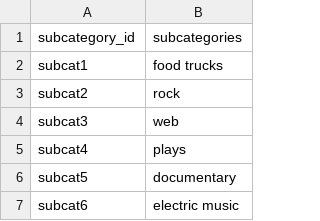
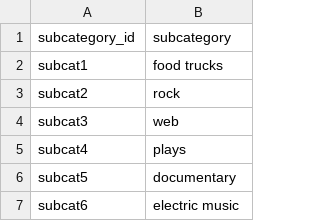
Before and after one commit to Yehns/Crowdfunding_ETL, a CSV file: resources/subcategory.csv, drawn as a sheet; only a part is shown.

```diff
--- a/resources/subcategory.csv
+++ b/resources/subcategory.csv
@@ -1,2 +1,2 @@
-subcategory_id,subcategories
+subcategory_id,subcategory
 subcat1,food trucks
```
Also changed, not shown: 4 other files.
